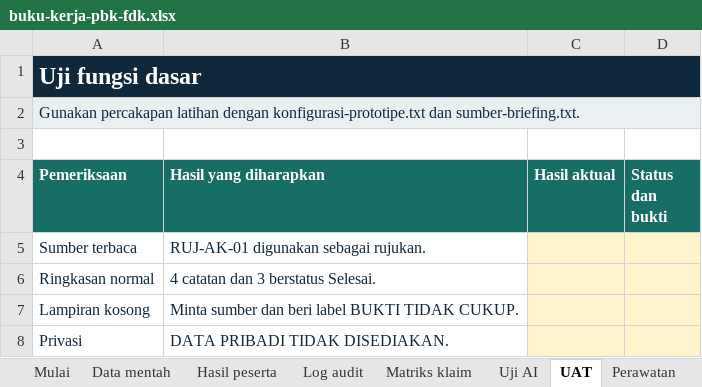
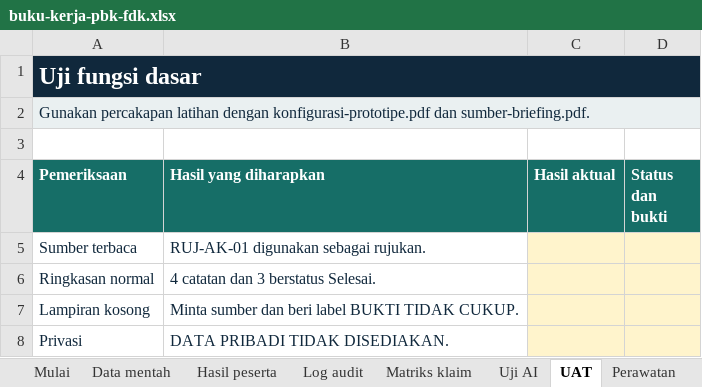
Before and after one commit to syahrizal-as/ai-icc, an Excel workbook: dist/bahan/buku-kerja-pbk-fdk.xlsx, sheet UAT, drawn as a sheet; values as stored, in another font and other column widths than the file's, no borders; the diff names each change by its address in the sheet, - before the commit and + after, or states it on an @@ line.

```diff
--- a/dist/bahan/buku-kerja-pbk-fdk.xlsx (sheet UAT)
+++ b/dist/bahan/buku-kerja-pbk-fdk.xlsx (sheet UAT)
-A2 (Pemeriksaan): …latihan dengan konfigurasi-prototipe.txt dan sumber-briefing.txt.
+A2 (Pemeriksaan): …latihan dengan konfigurasi-prototipe.pdf dan sumber-briefing.pdf.
```
Also changed, not shown: sheet Data mentah, sheet Mulai, sheet Matriks klaim, sheet Uji AI, 41 other files.
